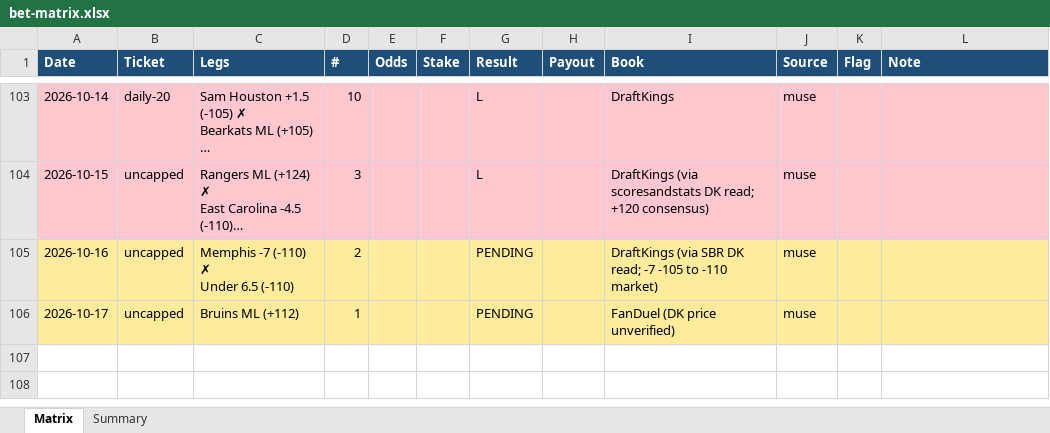
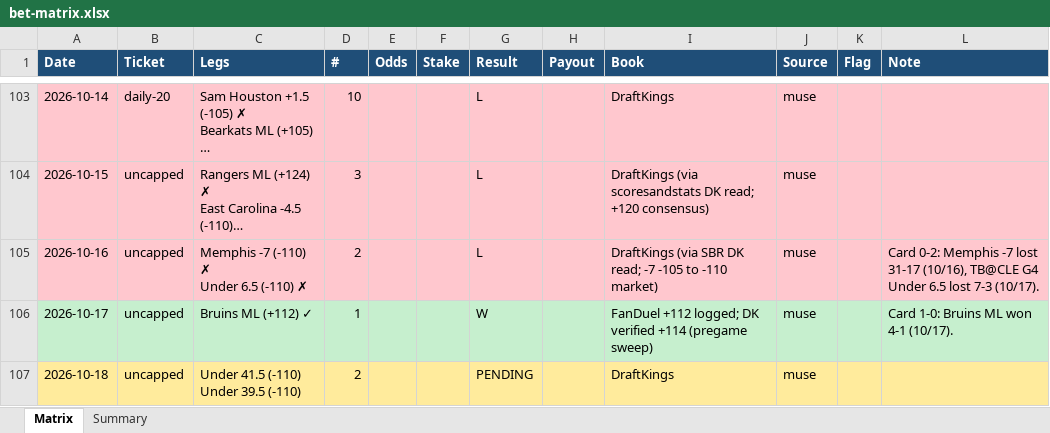
Before and after one commit to Svyable/muse-bets, an Excel workbook: data/bet-matrix.xlsx, sheet Matrix, drawn as a sheet; only a part is shown, gaps mark what is left out; long unchanged cells end in …; values as stored, in another font and other column widths than the file's, no borders; ↵ is a line break in a cell; the diff names each change by its address in the sheet, - before the commit and + after, or states it on an @@ line.

Commit message:
Daily sync: 2026-10-18 (ledgers, dashboard data)

```diff
--- a/data/bet-matrix.xlsx (sheet Matrix)
+++ b/data/bet-matrix.xlsx (sheet Matrix)
-A105:L105 fill: #FFEB9C
+A105:L105 fill: #FFC7CE
-C105 (Legs): Memphis -7 (-110) ✗ ↵ Under 6.5 (-110)
+C105 (Legs): Memphis -7 (-110) ✗ ↵ Under 6.5 (-110) ✗
-G105 (Result): PENDING
+G105 (Result): L
-L105 (Note): (empty)
+L105 (Note): Card 0-2: Memphis -7 lost 31-17 (10/16), TB@CLE G4 Under 6.5 lost 7-3 (10/17).
-A106:L106 fill: #FFEB9C
+A106:L106 fill: #C6EFCE
-C106 (Legs): Bruins ML (+112)
+C106 (Legs): Bruins ML (+112) ✓
-G106 (Result): PENDING
+G106 (Result): W
-I106 (Book): FanDuel (DK price unverified)
+I106 (Book): FanDuel +112 logged; DK verified +114 (pregame sweep)
-L106 (Note): (empty)
+L106 (Note): Card 1-0: Bruins ML won 4-1 (10/17).
+row 107: 2026-10-18 | uncapped | Under 41.5 (-110) ↵ Under 39.5 (-110) | 2 |  |  | PENDING |  | DraftKings | muse
```
Also changed, not shown: sheet Summary, 4 other files.
